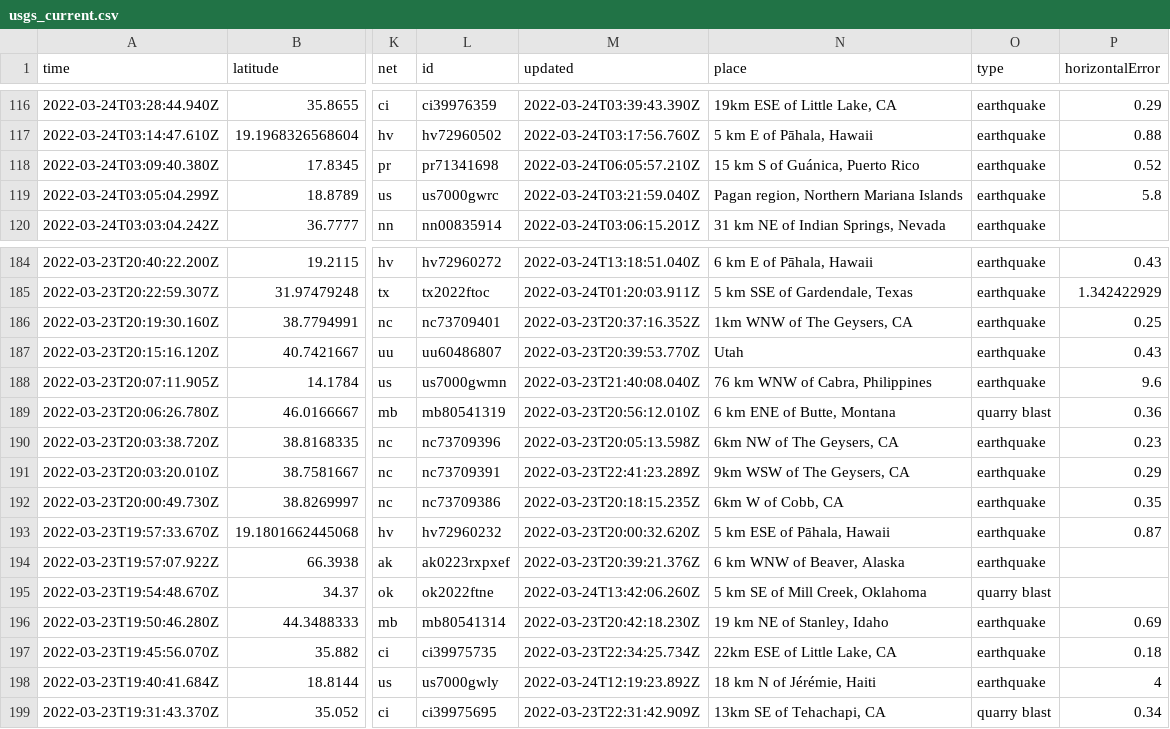
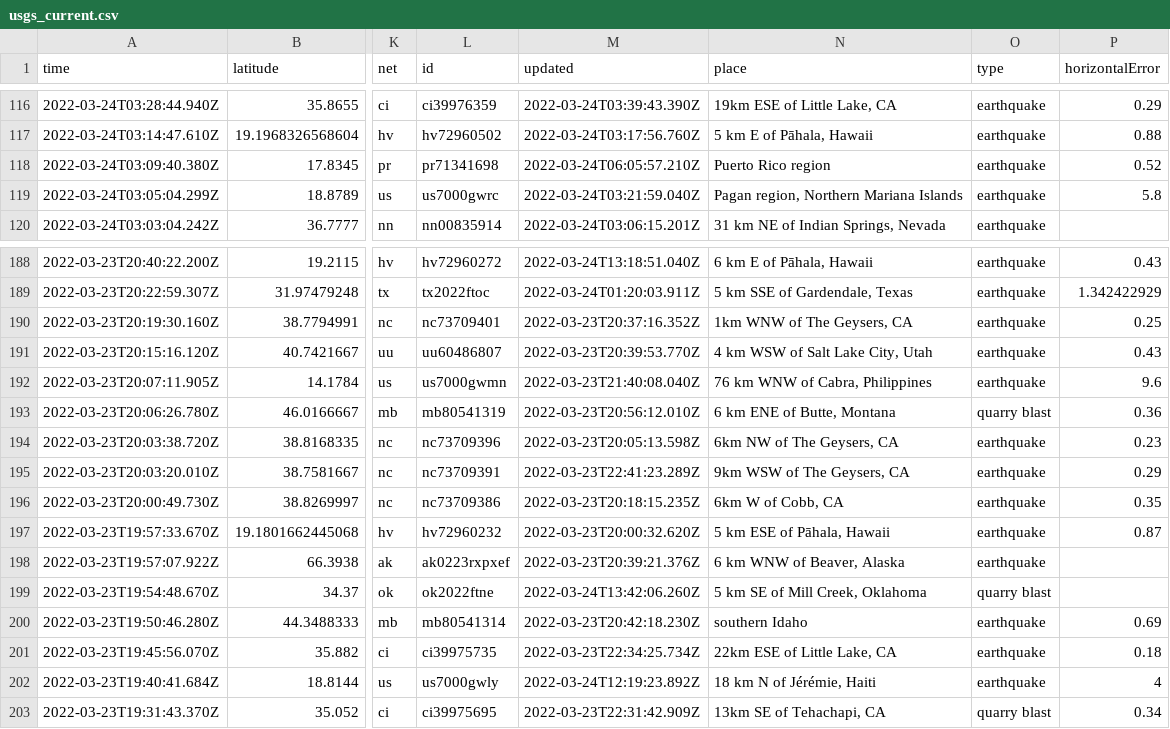
Before and after one commit to LauriNuoska/NICARharjoitus, a CSV file: usgs_current.csv, drawn as a sheet; only a part is shown, gaps mark what is left out; addresses are those after the commit; the diff covers the shown part only; the diff names each change by its address in the sheet, - before the commit and + after, or states it on an @@ line.

```diff
--- a/usgs_current.csv
+++ b/usgs_current.csv
-N118 (place): 15 km S of Guánica, Puerto Rico
+N118 (place): Puerto Rico region
-N191 (place): Utah
+N191 (place): 4 km WSW of Salt Lake City, Utah
-N200 (place): 19 km NE of Stanley, Idaho
+N200 (place): southern Idaho
```
Also changed, not shown: 4 added rows, 3 removed rows and 7 edited cells elsewhere in this file, 1 other file.
